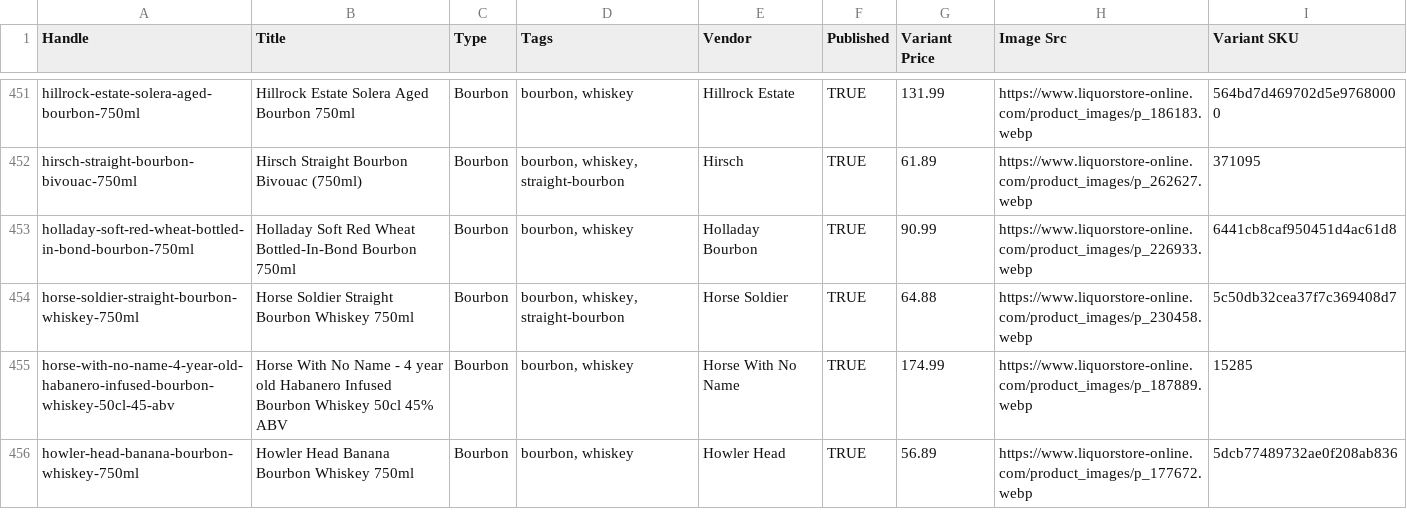
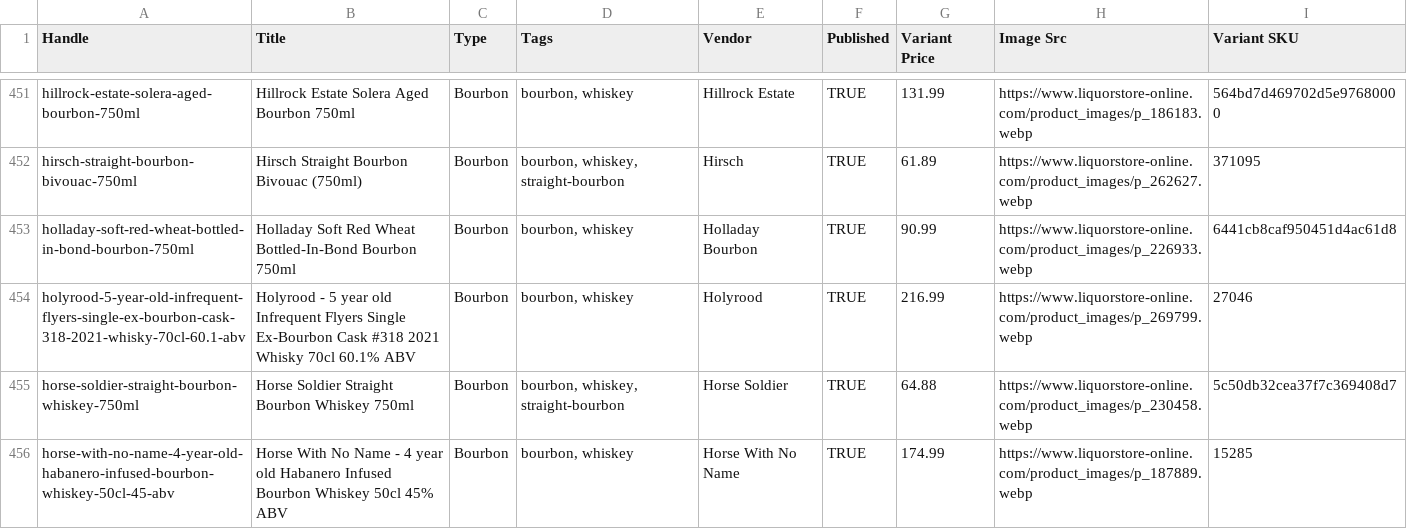
Before and after one commit to Njawnson/bourbon-shopify-sync, a CSV file: output/matrixify_update.csv, drawn as a sheet; only a part is shown, gaps mark what is left out; the shorter side is filled out with more unchanged rows; the diff covers the shown part only; the diff names each change by its address in the sheet, - before the commit and + after, or states it on an @@ line.

```diff
--- a/output/matrixify_update.csv
+++ b/output/matrixify_update.csv
+row 454: holyrood-5-year-old-infrequent-flyers-single-ex-bourbon-cask-318-2021-whisky-70cl-60.1-abv | Holyrood - 5 year old Infrequent Flyers Single Ex-Bourbon Cask #318 2021 Whisky 70cl 60.1% ABV | Bourbon | bourbon, whiskey | Holyrood | TRUE | 216.99 | https://www.liquorstore-online.com/product_images/p_269799.webp | 27046
```
Also changed, not shown: 2 added rows, 1 removed row and 1 edited cell elsewhere in this file.
